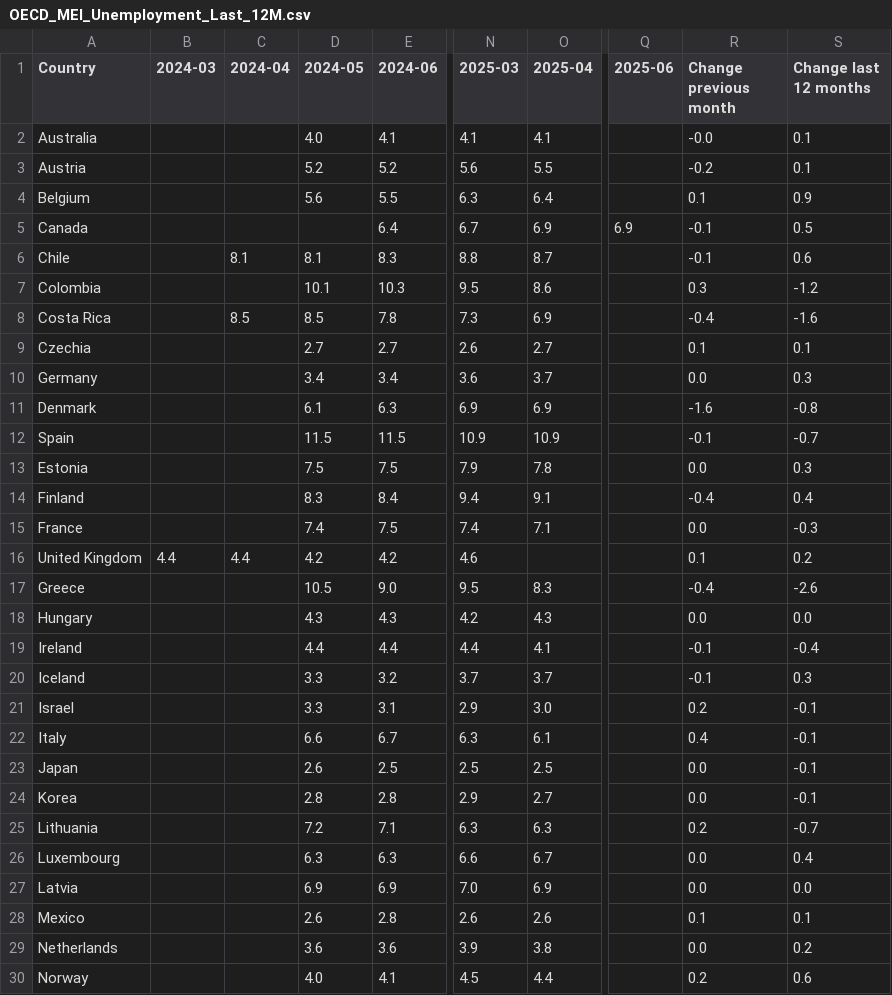
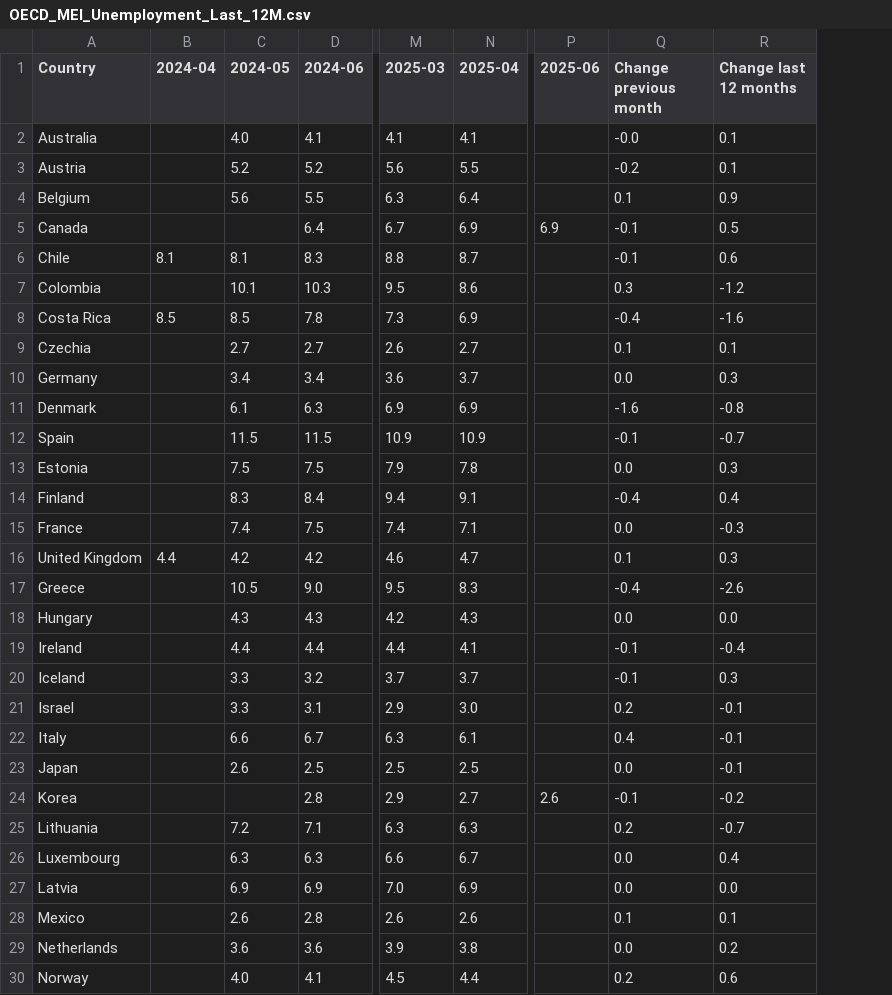
Before and after one commit to Qery-Data/Unemployment-OECD, a CSV file: data/OECD_MEI_Unemployment_Last_12M.csv, drawn as a sheet; only a part is shown, gaps mark what is left out; removed rows and columns are numbered as before the commit, all else as after; the diff names each change by its address in the sheet, - before the commit and + after, or states it on an @@ line.

Commit message:
Latest data: 2025-07-21-09-13-23

```diff
--- a/data/OECD_MEI_Unemployment_Last_12M.csv
+++ b/data/OECD_MEI_Unemployment_Last_12M.csv
-column B (2024-03), row 16: 4.4
-N16 (2025-04): (empty)
+N16 (2025-04): 4.7
-R16 (Change last 12 months): 0.2
+R16 (Change last 12 months): 0.3
-C24 (2024-05): 2.8
+C24 (2024-05): (empty)
-P24 (2025-06): (empty)
+P24 (2025-06): 2.6
-Q24 (Change previous month): 0.0
+Q24 (Change previous month): -0.1
-R24 (Change last 12 months): -0.1
+R24 (Change last 12 months): -0.2
```
Also changed, not shown: data/OECD_MEI_Unemployment_Last_5Y.csv, data/OECD_MEI_Unemployment_Lastest_Value.csv.
